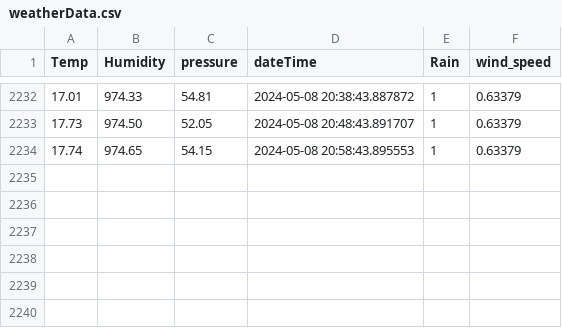
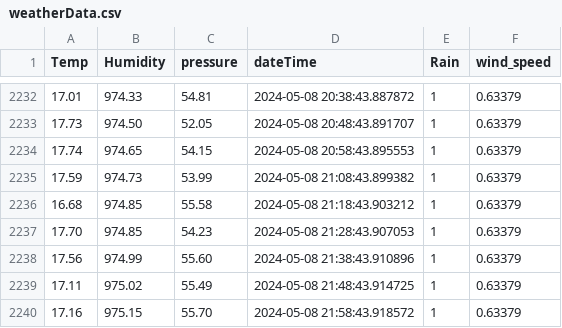
Before and after one commit to konnatic/wetterstation, a CSV file: weatherData.csv, drawn as a sheet; only a part is shown, gaps mark what is left out.

Commit message:
auto

```diff
--- a/weatherData.csv
+++ b/weatherData.csv
@@ -2234 +2234,7 @@ Temp,Humidity,pressure,dateTime,Rain,wind_speed
 17.74,974.65,54.15,2024-05-08 20:58:43.895553,1,0.63379
+17.59,974.73,53.99,2024-05-08 21:08:43.899382,1,0.63379
+16.68,974.85,55.58,2024-05-08 21:18:43.903212,1,0.63379
+17.70,974.85,54.23,2024-05-08 21:28:43.907053,1,0.63379
+17.56,974.99,55.60,2024-05-08 21:38:43.910896,1,0.63379
+17.11,975.02,55.49,2024-05-08 21:48:43.914725,1,0.63379
+17.16,975.15,55.70,2024-05-08 21:58:43.918572,1,0.63379
```
